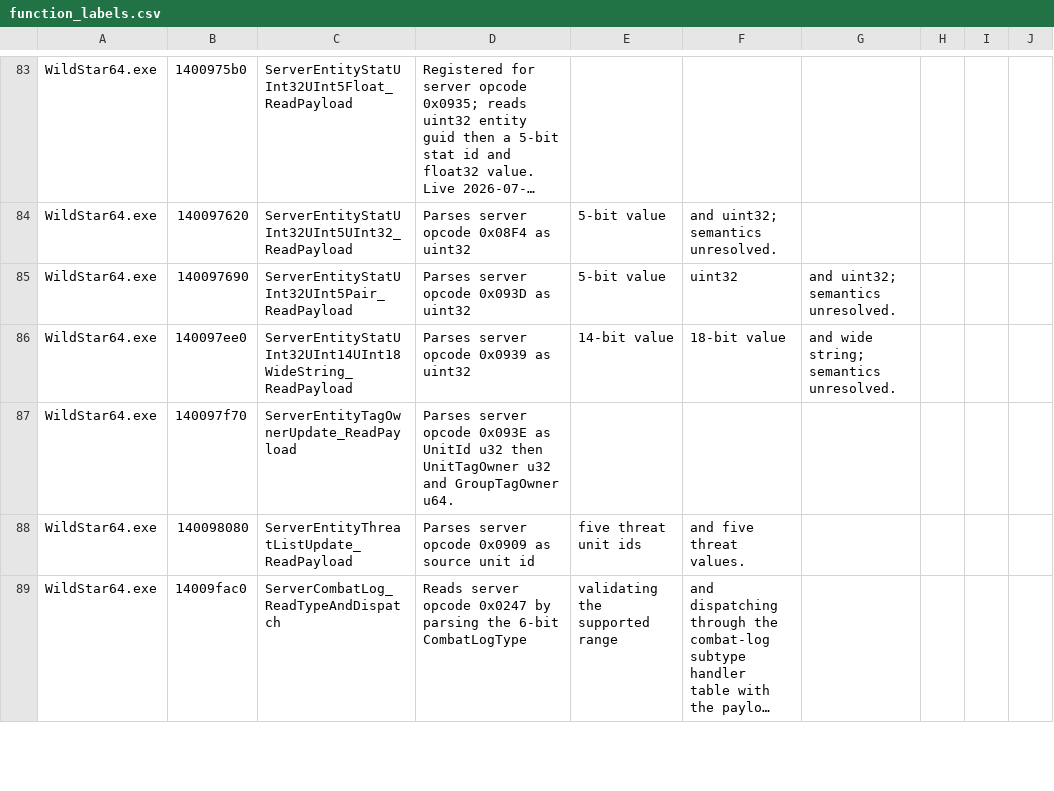
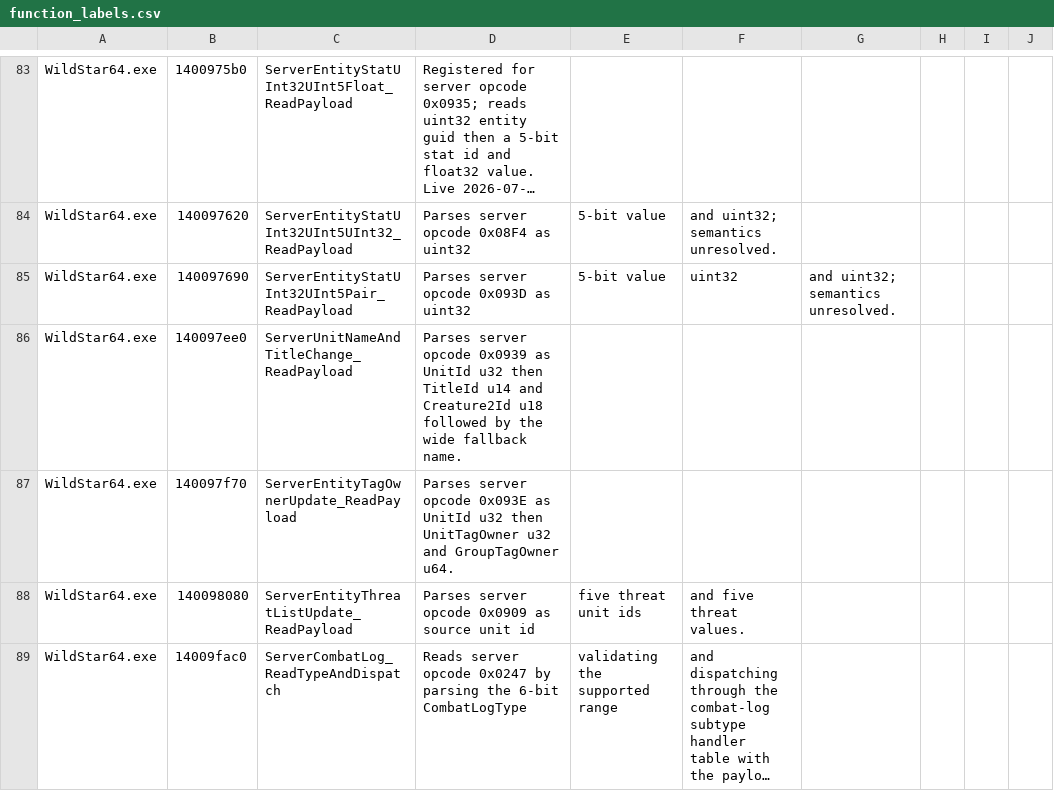
Before and after one commit to BankaiNoJutsu/NexusForever, a CSV file: Decomp/Analysis/function_labels.csv, drawn as a sheet; only a part is shown, gaps mark what is left out; long unchanged cells end in …; the diff covers the shown part only; the diff names each change by its address in the sheet, - before the commit and + after, or states it on an @@ line.

Commit message:
Reconcile the 0939 unit name and title wire model

```diff
--- a/Decomp/Analysis/function_labels.csv
+++ b/Decomp/Analysis/function_labels.csv
-C86: ServerEntityStatUInt32UInt14UInt18WideString_ReadPayload
+C86: ServerUnitNameAndTitleChange_ReadPayload
-D86: …0x0939 as uint32
+D86: …0x0939 as UnitId u32 then TitleId u14 and Creature2Id u18 followed by the wide fallback name.
-E86: 14-bit value
+E86: (empty)
-F86: 18-bit value
+F86: (empty)
-G86: and wide string; semantics unresolved.
+G86: (empty)
```
Also changed, not shown: 2 edited cells elsewhere in this file, 8 other files.
